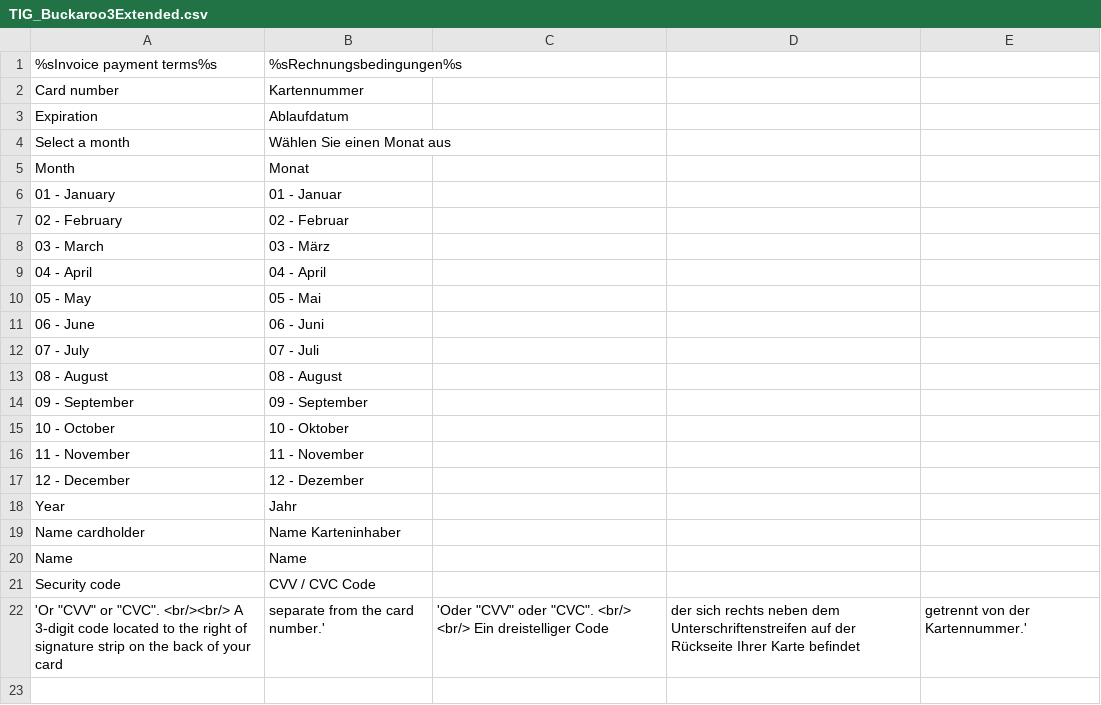
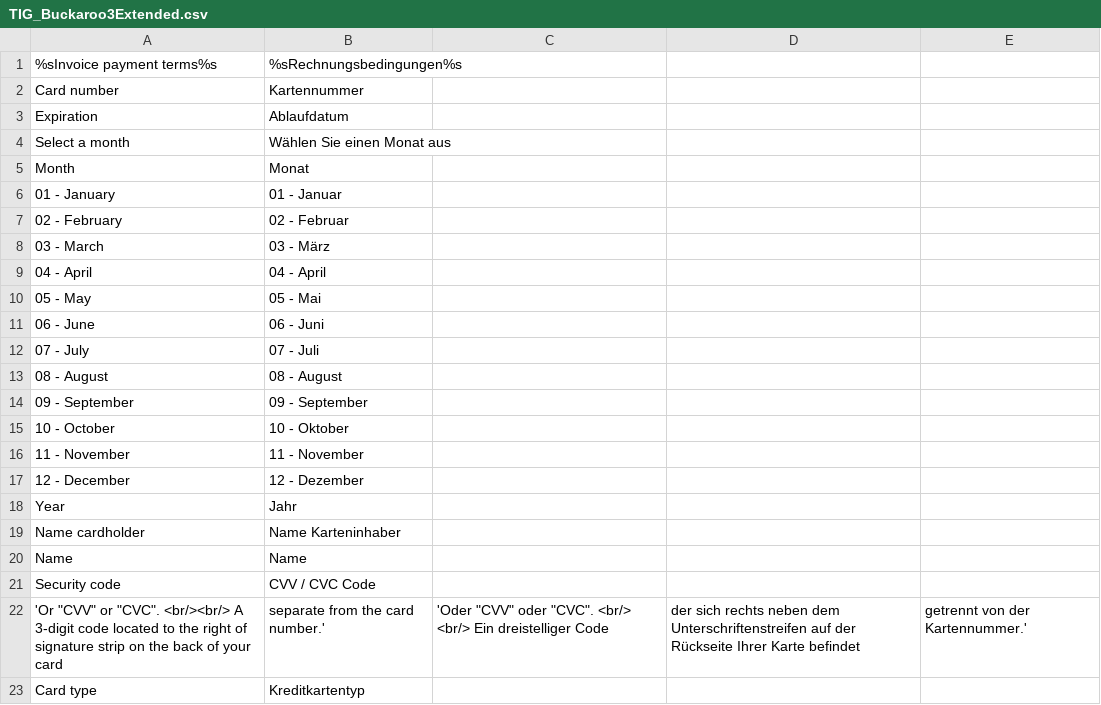
Before and after one commit to mediact/buckaroo-magento1, a CSV file: app/locale/de_DE/TIG_Buckaroo3Extended.csv, drawn as a sheet.

Commit message:
add card type select

```diff
--- a/app/locale/de_DE/TIG_Buckaroo3Extended.csv
+++ b/app/locale/de_DE/TIG_Buckaroo3Extended.csv
@@ -22 +22,2 @@
 'Or "CVV" or "CVC". <br/><br/> A 3-digit code located to the right of signature strip on the back of your card, separate from the card number.','Oder "CVV" oder "CVC". <br/> <br/> Ein dreistelliger Code, der sich rechts neben dem Unterschriftenstreifen auf der Rückseite Ihrer Karte befindet, getrennt von der Kartennummer.'
+"Card type","Kreditkartentyp"
```
Also changed, not shown: app/locale/de_AT/TIG_Buckaroo3Extended.csv, app/locale/nl_NL/TIG_Buckaroo3Extended.csv, 3 other files.
